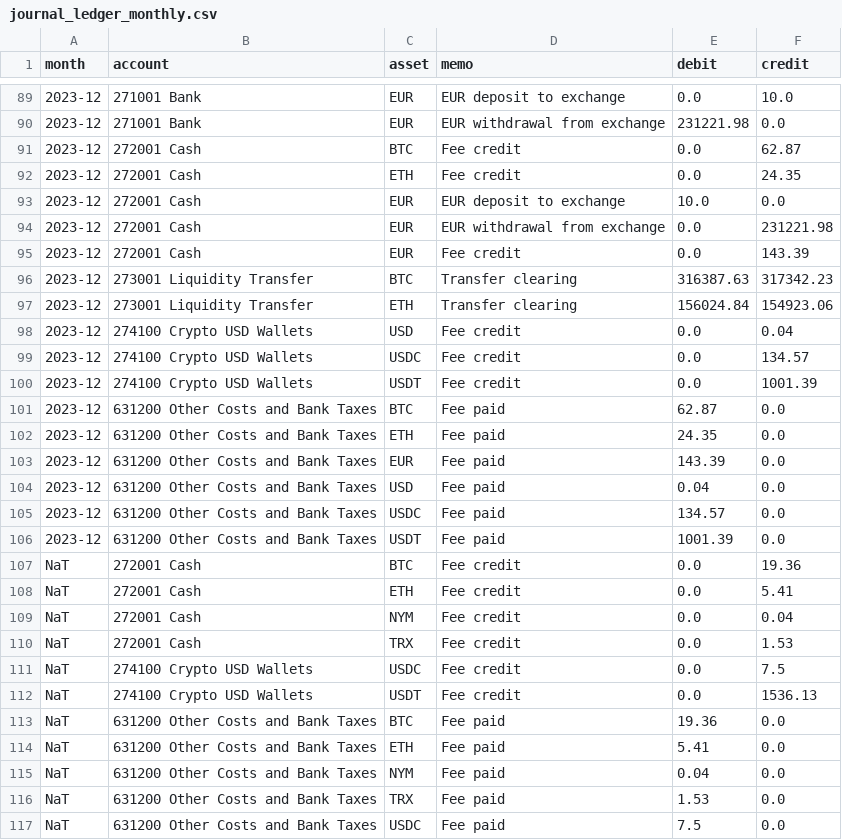
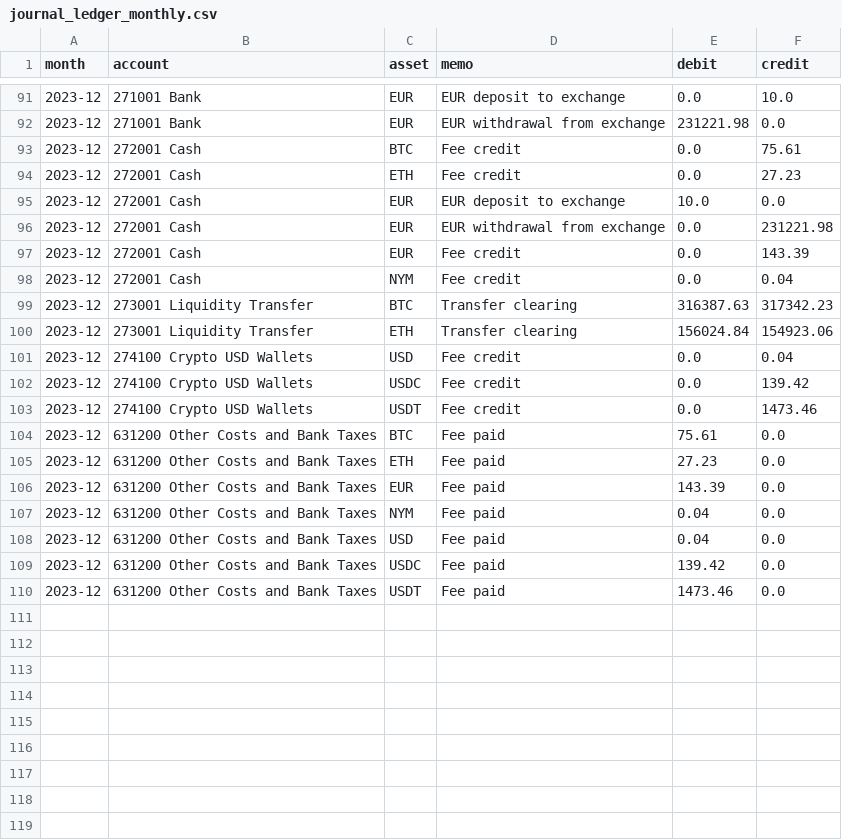
Before and after one commit to vaidasjok/Step2, a CSV file: out/journal_ledger_monthly.csv, drawn as a sheet; only a part is shown, gaps mark what is left out; the diff covers the shown part only.

```diff
--- a/out/journal_ledger_monthly.csv
+++ b/out/journal_ledger_monthly.csv
@@ -90,4 +92,4 @@ month,account,asset,memo,debit,credit
 2023-12,271001 Bank,EUR,EUR withdrawal from exchange,231221.98,0.0
-2023-12,272001 Cash,BTC,Fee credit,0.0,62.87
-2023-12,272001 Cash,ETH,Fee credit,0.0,24.35
+2023-12,272001 Cash,BTC,Fee credit,0.0,75.61
+2023-12,272001 Cash,ETH,Fee credit,0.0,27.23
 2023-12,272001 Cash,EUR,EUR deposit to exchange,10.0,0.0
@@ -95,2 +97,3 @@ month,account,asset,memo,debit,credit
 2023-12,272001 Cash,EUR,Fee credit,0.0,143.39
+2023-12,272001 Cash,NYM,Fee credit,0.0,0.04
 2023-12,273001 Liquidity Transfer,BTC,Transfer clearing,316387.63,317342.23
@@ -98,20 +101,10 @@ month,account,asset,memo,debit,credit
 2023-12,274100 Crypto USD Wallets,USD,Fee credit,0.0,0.04
-2023-12,274100 Crypto USD Wallets,USDC,Fee credit,0.0,134.57
-2023-12,274100 Crypto USD Wallets,USDT,Fee credit,0.0,1001.39
-2023-12,631200 Other Costs and Bank Taxes,BTC,Fee paid,62.87,0.0
-2023-12,631200 Other Costs and Bank Taxes,ETH,Fee paid,24.35,0.0
+2023-12,274100 Crypto USD Wallets,USDC,Fee credit,0.0,139.42
+2023-12,274100 Crypto USD Wallets,USDT,Fee credit,0.0,1473.46
+2023-12,631200 Other Costs and Bank Taxes,BTC,Fee paid,75.61,0.0
+2023-12,631200 Other Costs and Bank Taxes,ETH,Fee paid,27.23,0.0
 2023-12,631200 Other Costs and Bank Taxes,EUR,Fee paid,143.39,0.0
+2023-12,631200 Other Costs and Bank Taxes,NYM,Fee paid,0.04,0.0
 2023-12,631200 Other Costs and Bank Taxes,USD,Fee paid,0.04,0.0
-2023-12,631200 Other Costs and Bank Taxes,USDC,Fee paid,134.57,0.0
-2023-12,631200 Other Costs and Bank Taxes,USDT,Fee paid,1001.39,0.0
-NaT,272001 Cash,BTC,Fee credit,0.0,19.36
-NaT,272001 Cash,ETH,Fee credit,0.0,5.41
-NaT,272001 Cash,NYM,Fee credit,0.0,0.04
-NaT,272001 Cash,TRX,Fee credit,0.0,1.53
-NaT,274100 Crypto USD Wallets,USDC,Fee credit,0.0,7.5
-NaT,274100 Crypto USD Wallets,USDT,Fee credit,0.0,1536.13
-NaT,631200 Other Costs and Bank Taxes,BTC,Fee paid,19.36,0.0
-NaT,631200 Other Costs and Bank Taxes,ETH,Fee paid,5.41,0.0
-NaT,631200 Other Costs and Bank Taxes,NYM,Fee paid,0.04,0.0
-NaT,631200 Other Costs and Bank Taxes,TRX,Fee paid,1.53,0.0
-NaT,631200 Other Costs and Bank Taxes,USDC,Fee paid,7.5,0.0
+2023-12,631200 Other Costs and Bank Taxes,USDC,Fee paid,139.42,0.0
+2023-12,631200 Other Costs and Bank Taxes,USDT,Fee paid,1473.46,0.0
```
Also changed, not shown: 2 added rows, 1 removed row and 34 edited cells elsewhere in this file, out/closing_inventory.csv, out/journal_buys_monthly.csv, 6 other files.
